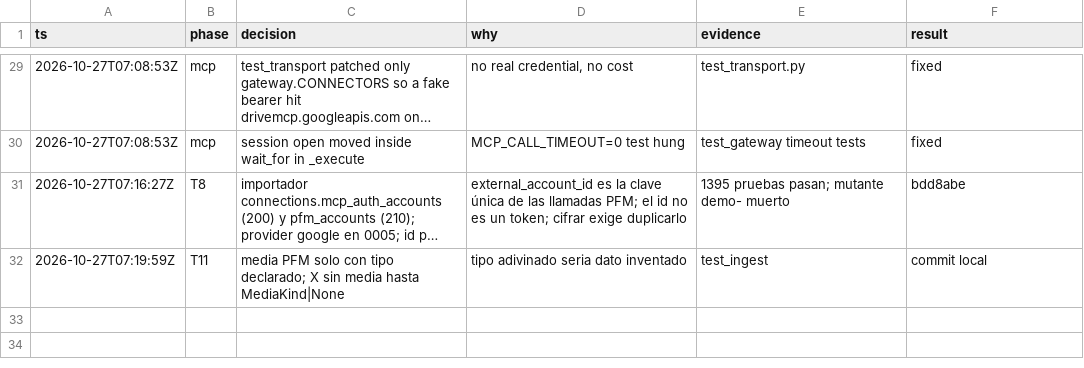
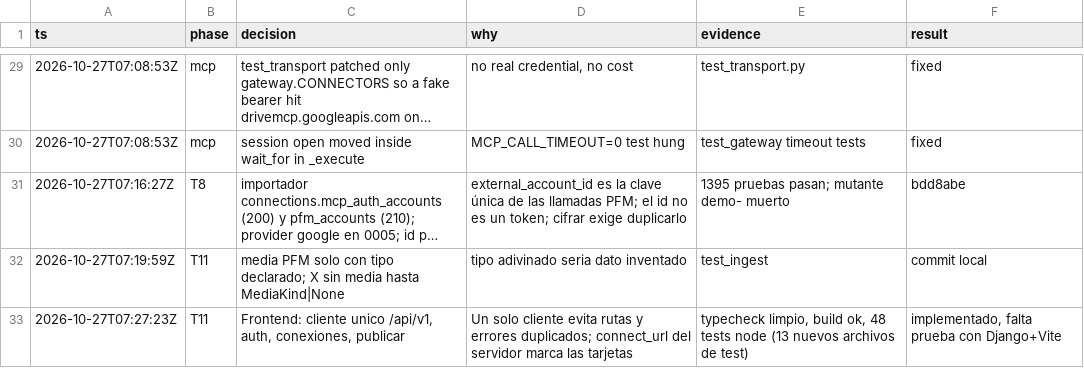
Before and after one commit to Ateh-Ugoji/Lumi-agent, a TSV file: lumi/plan/estado/CONNECT-decisiones.tsv, drawn as a sheet; only a part is shown, gaps mark what is left out; long unchanged cells end in ….

Commit message:
[CONNECT] log: decisiones de T11 frontend

```diff
--- a/lumi/plan/estado/CONNECT-decisiones.tsv
+++ b/lumi/plan/estado/CONNECT-decisiones.tsv
@@ -32 +32,2 @@ ts	phase	decision	why	evidence	result
 2026-10-27T07:19:59Z	T11	media PFM solo con tipo declarado; X sin media hasta MediaKind|None	tipo adivinado seria dato inventado	test_ingest	commit local
+2026-10-27T07:27:23Z	T11	Frontend: cliente unico /api/v1, auth, conexiones, publicar	Un solo cliente evita rutas y errores duplicados; connect_url del servidor marca las tarjetas	typecheck limpio, build ok, 48 tests node (13 nuevos archivos de test)	implementado, falta prueba con Django+Vite
```
